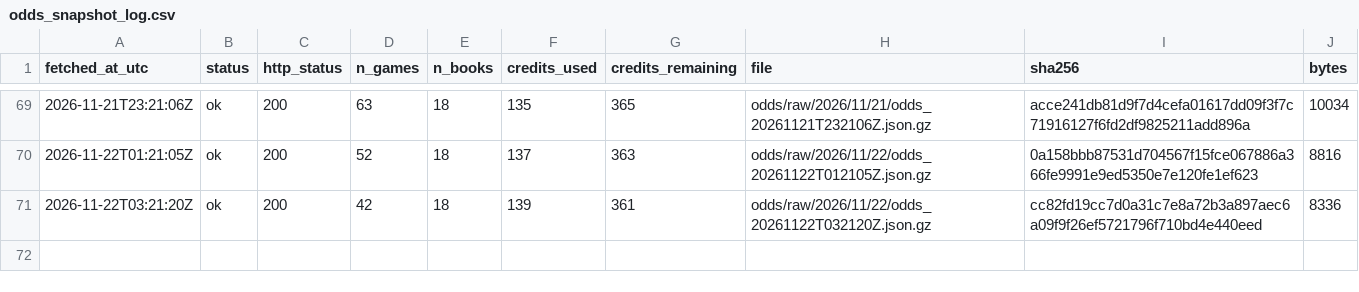
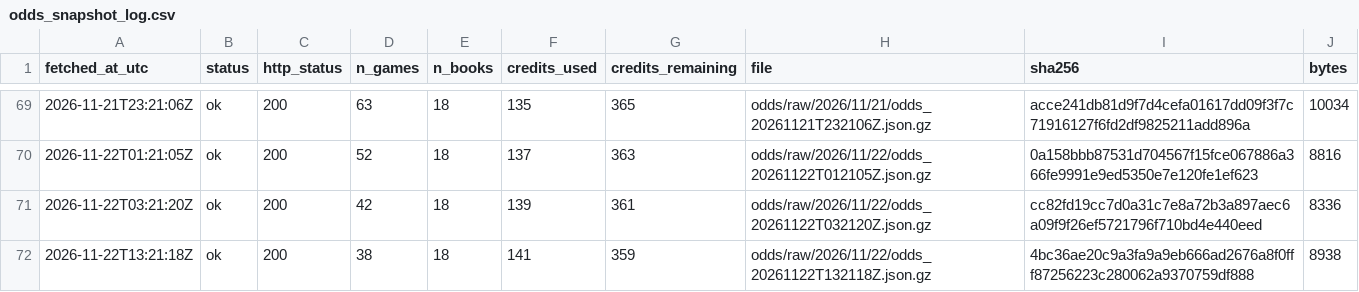
Before and after one commit to ohektner/shac-sb-index, a CSV file: data/status/odds_snapshot_log.csv, drawn as a sheet; only a part is shown, gaps mark what is left out.

```diff
--- a/data/status/odds_snapshot_log.csv
+++ b/data/status/odds_snapshot_log.csv
@@ -71 +71,2 @@ fetched_at_utc,status,http_status,n_games,n_books,credits_used,credits_remaining
 2026-11-22T03:21:20Z,ok,200,42,18,139,361,odds/raw/2026/11/22/odds_20261122T032120Z.json.gz,cc82fd19cc7d0a31c7e8a72b3a897aec6a09f9f26ef5721796f710bd4e440eed,8336
+2026-11-22T13:21:18Z,ok,200,38,18,141,359,odds/raw/2026/11/22/odds_20261122T132118Z.json.gz,4bc36ae20c9a3fa9a9eb666ad2676a8f0fff87256223c280062a9370759df888,8938
```
